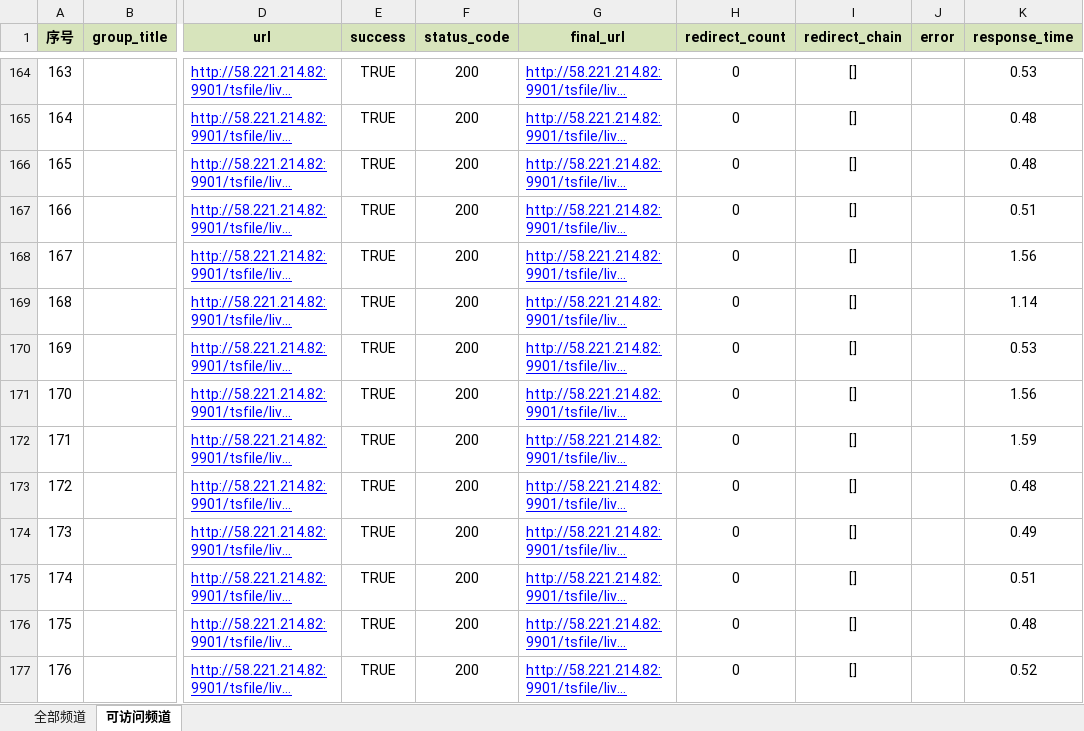
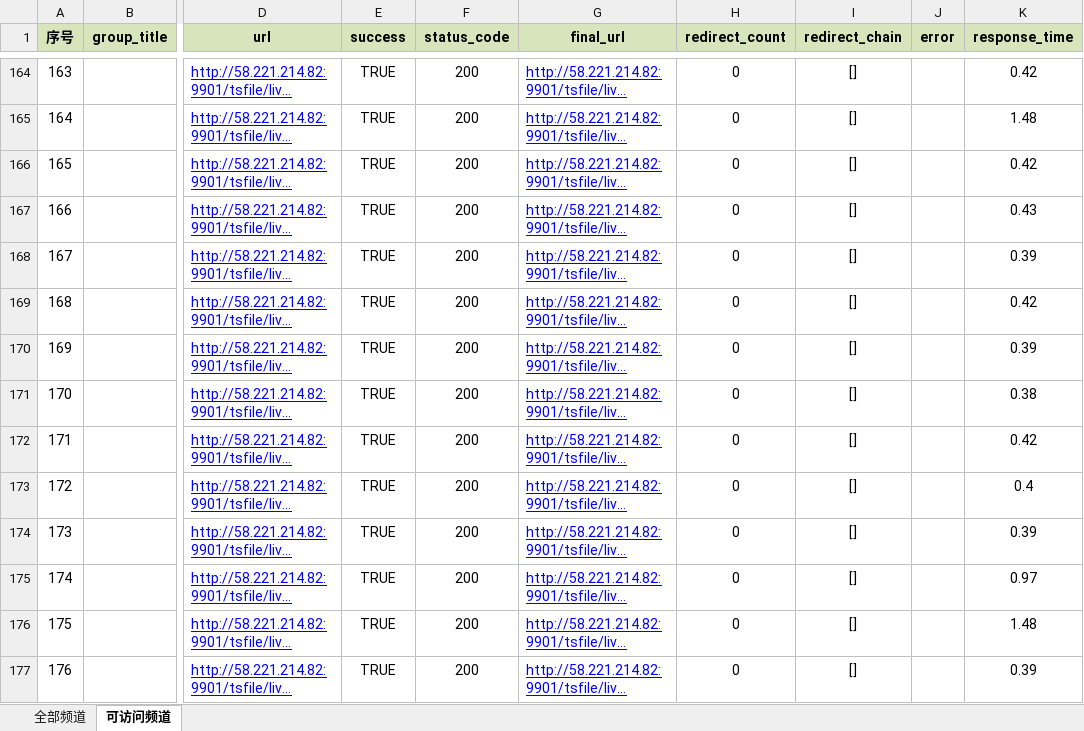
Before and after one commit to 091468/live, an Excel workbook: iptv_all.xlsx, sheet 可访问频道, drawn as a sheet; only a part is shown, gaps mark what is left out; long unchanged cells end in …; values as stored, in another font and other column widths than the file's, no borders; conditional formats not drawn; the diff covers the shown part only; the diff names each change by its address in the sheet, - before the commit and + after, or states it on an @@ line.

```diff
--- a/iptv_all.xlsx (sheet 可访问频道)
+++ b/iptv_all.xlsx (sheet 可访问频道)
-K164 (response_time): 0.53
+K164 (response_time): 0.42
-K165 (response_time): 0.48
+K165 (response_time): 1.48
-K166 (response_time): 0.48
+K166 (response_time): 0.42
-K167 (response_time): 0.51
+K167 (response_time): 0.43
-K168 (response_time): 1.56
+K168 (response_time): 0.39
-K169 (response_time): 1.14
+K169 (response_time): 0.42
-K170 (response_time): 0.53
+K170 (response_time): 0.39
-K171 (response_time): 1.56
+K171 (response_time): 0.38
-K172 (response_time): 1.59
+K172 (response_time): 0.42
-K173 (response_time): 0.48
+K173 (response_time): 0.4
-K174 (response_time): 0.49
+K174 (response_time): 0.39
-K175 (response_time): 0.51
+K175 (response_time): 0.97
-K176 (response_time): 0.48
+K176 (response_time): 1.48
-K177 (response_time): 0.52
+K177 (response_time): 0.39
```
Also changed, not shown: 1 added row, 22 removed rows, 1448 edited cells and row numbers in column A elsewhere in this sheet, 1 other file.
